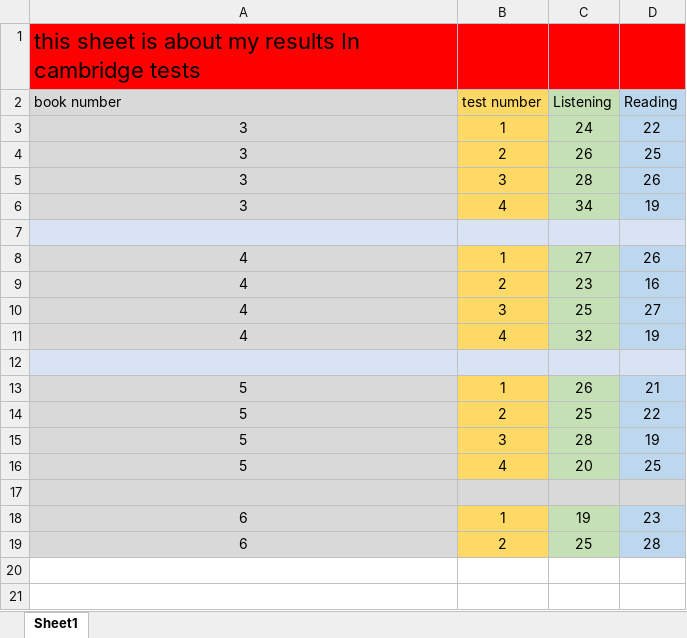
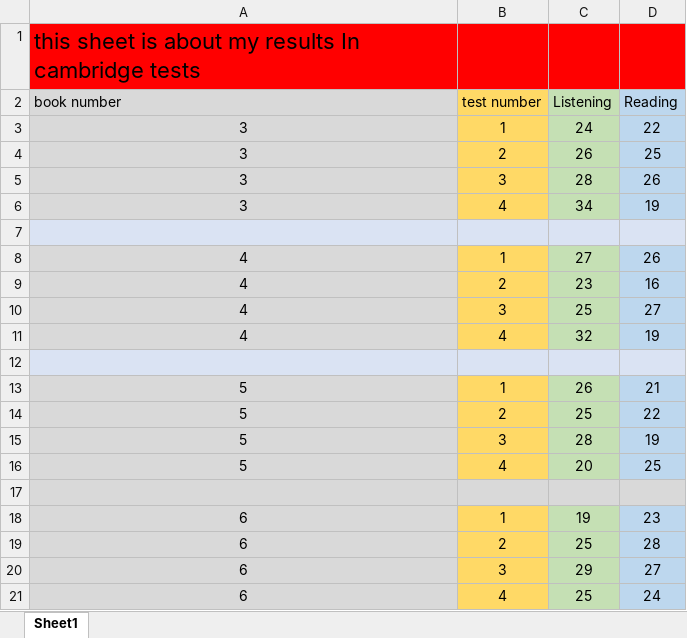
Before and after one commit to farhadcomp/IELTS, an Excel workbook: cambridge results/cambridge results (Autosaved).xlsx, sheet Sheet1, drawn as a sheet; values as stored, in another font and other column widths than the file's, no borders; the diff names each change by its address in the sheet, - before the commit and + after, or states it on an @@ line.

```diff
--- a/cambridge results/cambridge results (Autosaved).xlsx (sheet Sheet1)
+++ b/cambridge results/cambridge results (Autosaved).xlsx (sheet Sheet1)
+row 20: 6 | 3 | 29 | 27
+row 21: 6 | 4 | 25 | 24
```
Also changed, not shown: 1 other file.
